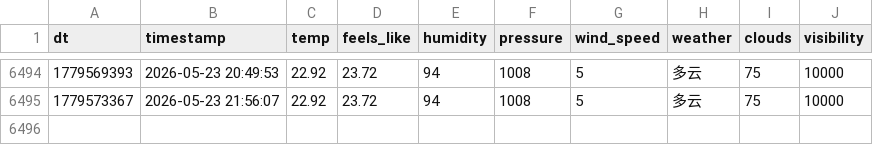
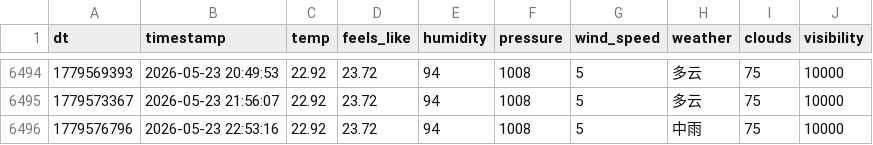
Before and after one commit to FireStar0507/OWMweather-logger, a CSV file: weather_data/Shanghai.csv, drawn as a sheet; only a part is shown, gaps mark what is left out; the diff names each change by its address in the sheet, - before the commit and + after, or states it on an @@ line.

```diff
--- a/weather_data/Shanghai.csv
+++ b/weather_data/Shanghai.csv
+row 6496: 1779576796 | 2026-05-23 22:53:16 | 22.92 | 23.72 | 94 | 1008 | 5 | 中雨 | 75 | 10000
```
Also changed, not shown: weather_data/Beijing.csv, weather_data/Foshan.csv.
